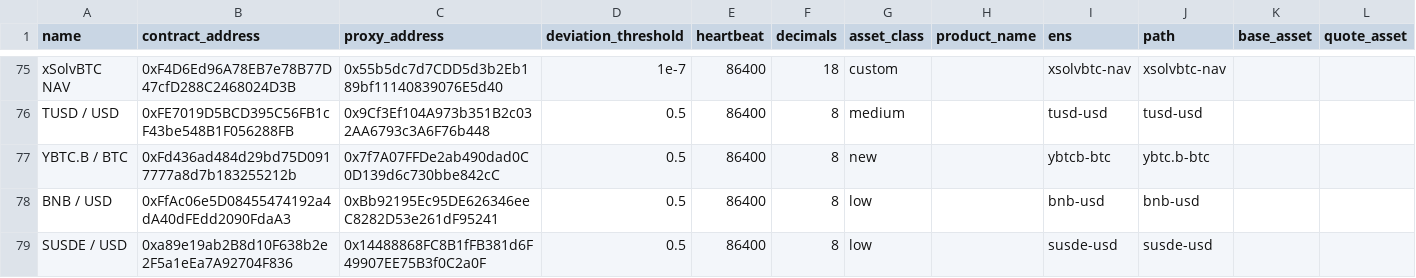
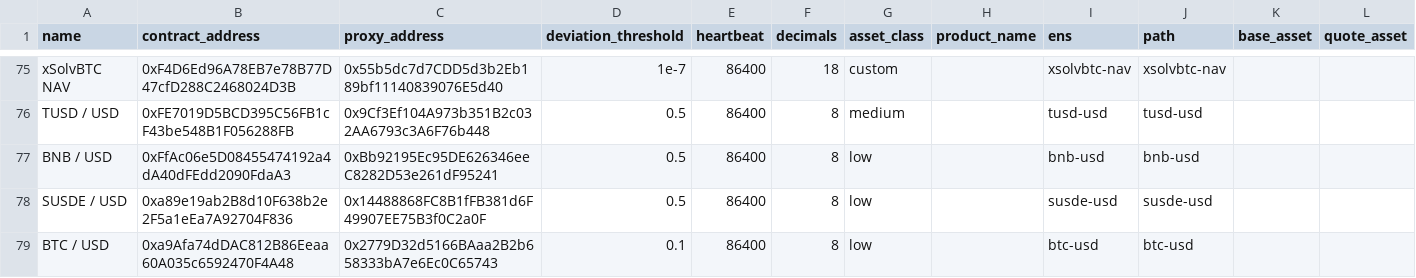
Before and after one commit to avasnap/cchainlink, a CSV file: avalanche_chainlink_feeds.csv, drawn as a sheet; only a part is shown, gaps mark what is left out; the shorter side is filled out with more unchanged rows.

```diff
--- a/avalanche_chainlink_feeds.csv
+++ b/avalanche_chainlink_feeds.csv
@@ -76,3 +76,2 @@ xSolvBTC NAV,0xF4D6Ed96A78EB7e78B77D47cfD288C2468024D3B,0x55b5dc7d7CDD5d3b2Eb189
 TUSD / USD,0xFE7019D5BCD395C56FB1cF43be548B1F056288FB,0x9Cf3Ef104A973b351B2c032AA6793c3A6F76b448,0.5,86400,8,medium,,tusd-usd,tusd-usd,,
-YBTC.B / BTC,0xFd436ad484d29bd75D0917777a8d7b183255212b,0x7f7A07FFDe2ab490dad0C0D139d6c730bbe842cC,0.5,86400,8,new,,ybtcb-btc,ybtc.b-btc,,
 BNB / USD,0xFfAc06e5D08455474192a4dA40dFEdd2090FdaA3,0xBb92195Ec95DE626346eeC8282D53e261dF95241,0.5,86400,8,low,,bnb-usd,bnb-usd,,
```
Also changed, not shown: 1 other file.
